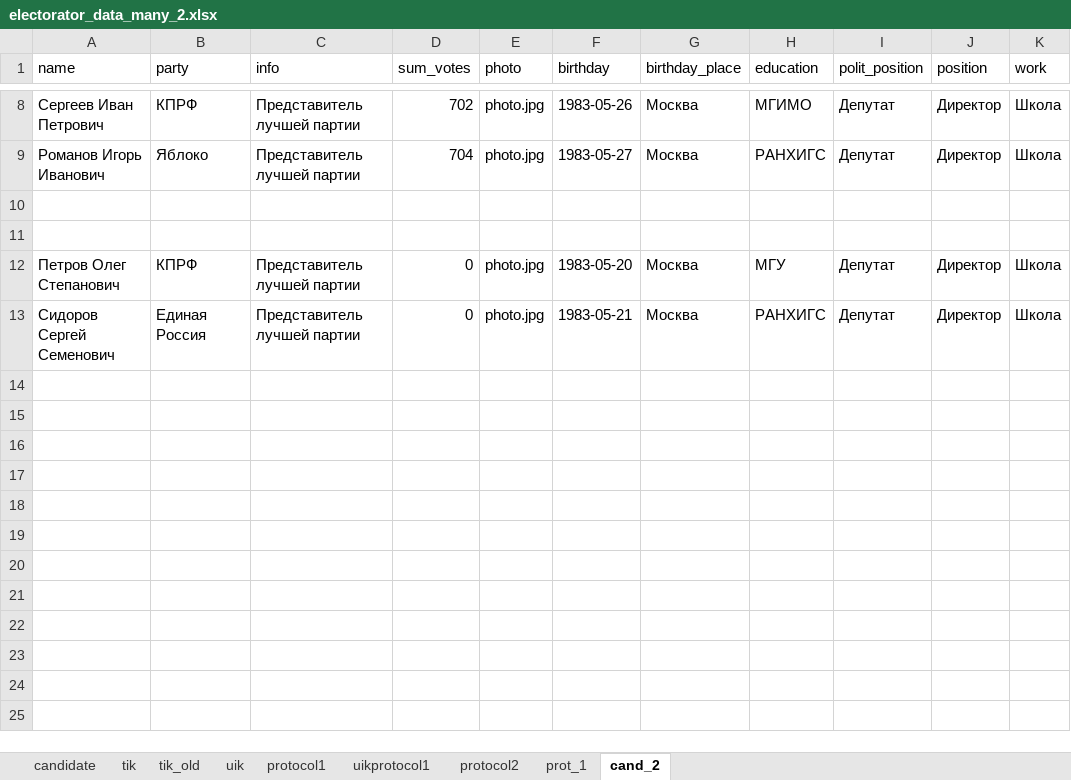
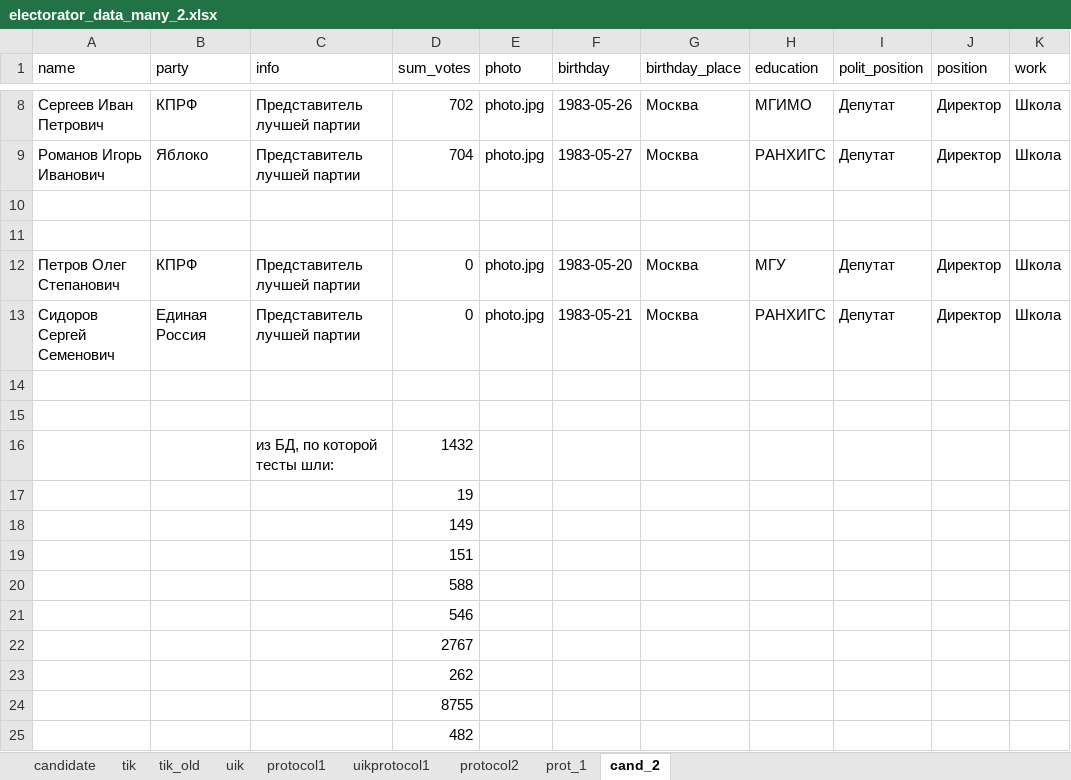
Before and after one commit to tomina-s/electorator, an Excel workbook: data_for_db/electorator_data_many_2.xlsx, sheet cand_2, drawn as a sheet; only a part is shown, gaps mark what is left out; values as stored, in another font and other column widths than the file's, no borders; the diff names each change by its address in the sheet, - before the commit and + after, or states it on an @@ line.

```diff
--- a/data_for_db/electorator_data_many_2.xlsx (sheet cand_2)
+++ b/data_for_db/electorator_data_many_2.xlsx (sheet cand_2)
+row 14: (empty)
+row 15: (empty)
+row 16:  |  | из БД, по которой тесты шли: | 1432
+row 17:  |  |  | 19
+row 18:  |  |  | 149
+row 19:  |  |  | 151
+row 20:  |  |  | 588
+row 21:  |  |  | 546
+row 22:  |  |  | 2767
+row 23:  |  |  | 262
+row 24:  |  |  | 8755
+row 25:  |  |  | 482
```
Also changed, not shown: sheet candidate, 1 other file.
